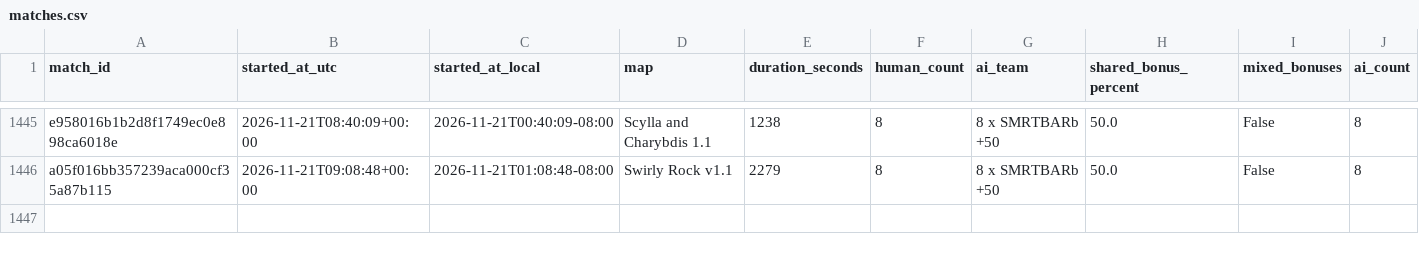
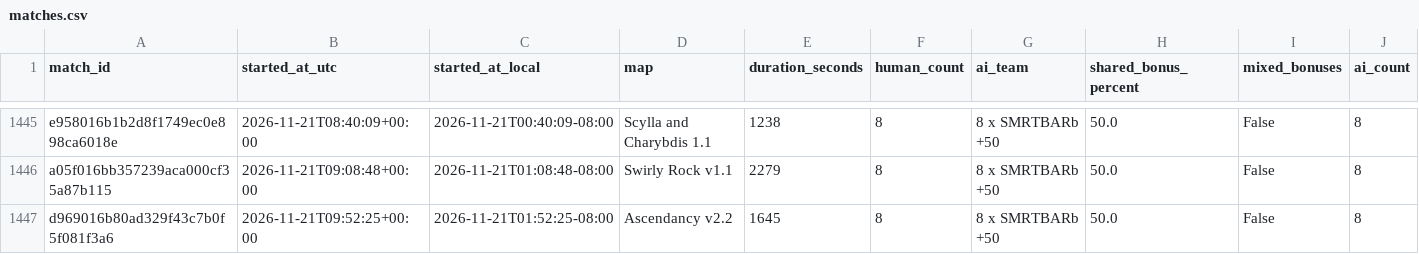
Before and after one commit to Barscrewl/BarbOS, a CSV file: public/fixed_seed/matches.csv, drawn as a sheet; only a part is shown, gaps mark what is left out; rows hold the shown columns only; the diff names each change by its address in the sheet, - before the commit and + after, or states it on an @@ line.

```diff
--- a/public/fixed_seed/matches.csv
+++ b/public/fixed_seed/matches.csv
+row 1447: d969016b80ad329f43c7b0f5f081f3a6 | 2026-11-21T09:52:25+00:00 | 2026-11-21T01:52:25-08:00 | Ascendancy v2.2 | 1645 | 8 | 8 x SMRTBARb +50 | 50.0 | False | 8
```
Also changed, not shown: data/matches_index.csv, public/matches.csv, 15 other files.
